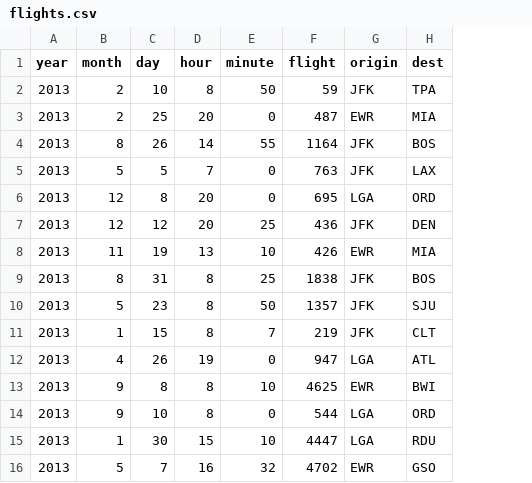
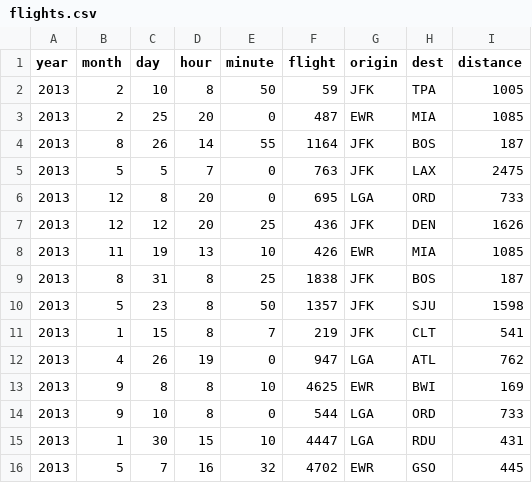
Before and after one commit to PMassicotte/quebec_ocean_tidy_data_workshop, a CSV file: data/flights.csv, drawn as a sheet; the diff names each change by its address in the sheet, - before the commit and + after, or states it on an @@ line.

Commit message:
chore(flights.csv): add distance column to flights.csv for additional information about flight distances

```diff
--- a/data/flights.csv
+++ b/data/flights.csv
+column I (distance), rows 2-16: 1005 | 1085 | 187 | 2475 | 733 | 1626 | 1085 | 187 | 1598 | 541 | 762 | 169 | 733 | 431 | 445
```
